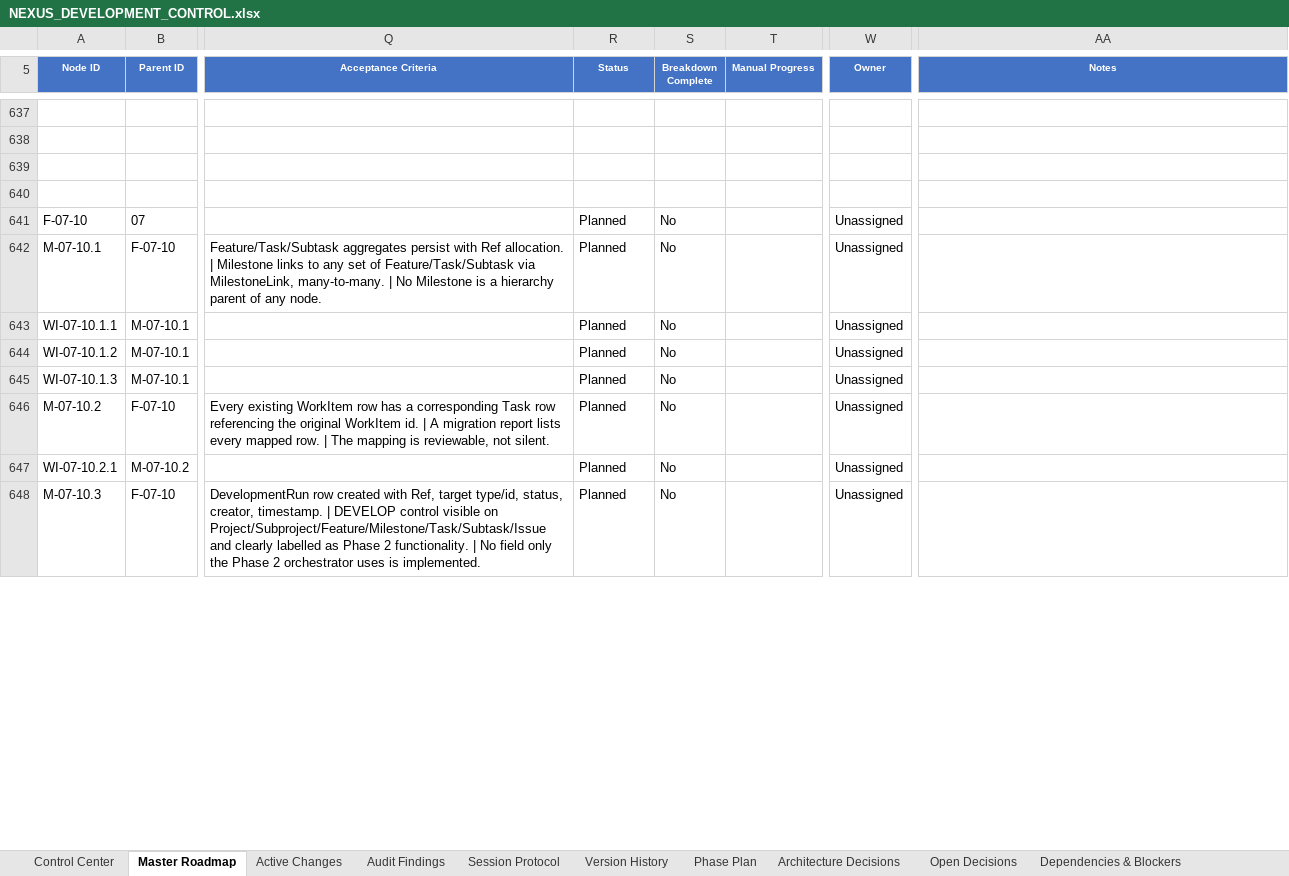
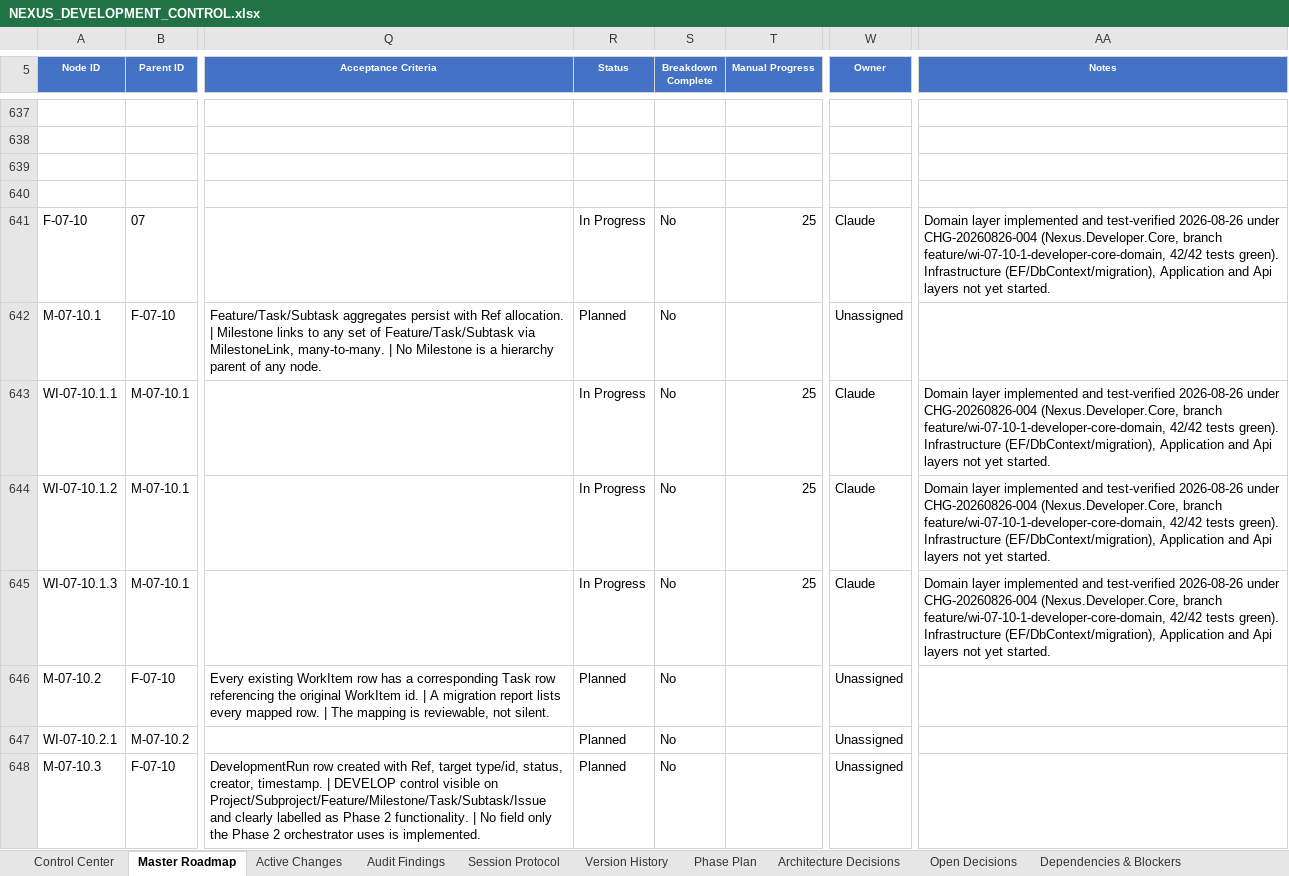
Before and after one commit to prtcare/Nexus.Developer, an Excel workbook: NEXUS_DEVELOPMENT_CONTROL.xlsx, sheet Master Roadmap, drawn as a sheet; only a part is shown, gaps mark what is left out; values as stored, in another font and other column widths than the file's, no borders; conditional formats and table styles not drawn; the diff covers the shown part only; the diff names each change by its address in the sheet, - before the commit and + after, or states it on an @@ line.

```diff
--- a/NEXUS_DEVELOPMENT_CONTROL.xlsx (sheet Master Roadmap)
+++ b/NEXUS_DEVELOPMENT_CONTROL.xlsx (sheet Master Roadmap)
-R641 (Status): Planned
+R641 (Status): In Progress
-T641 (Manual Progress): (empty)
+T641 (Manual Progress): 25
-W641 (Owner): Unassigned
+W641 (Owner): Claude
-AA641 (Notes): (empty)
+AA641 (Notes): Domain layer implemented and test-verified 2026-08-26 under CHG-20260826-004 (Nexus.Developer.Core, branch feature/wi-07-10-1-developer-core-domain, 42/42 tests green). Infrastructure (EF/DbContext/migration), Application and Api layers not yet started.
-R643:R645 (Status): Planned
+R643:R645 (Status): In Progress
-T643:T645 (Manual Progress): (empty)
+T643:T645 (Manual Progress): 25
-W643:W645 (Owner): Unassigned
+W643:W645 (Owner): Claude
-AA643:AA645 (Notes): (empty)
+AA643:AA645 (Notes): Domain layer implemented and test-verified 2026-08-26 under CHG-20260826-004 (Nexus.Developer.Core, branch feature/wi-07-10-1-developer-core-domain, 42/42 tests green). Infrastructure (EF/DbContext/migration), Application and Api layers not yet started.
```
Also changed, not shown: 8 edited cells elsewhere in this sheet, sheet Version History, sheet Active Changes, sheet Control Center, sheet Activity Log, sheet Development Guide, charts or pictures.
